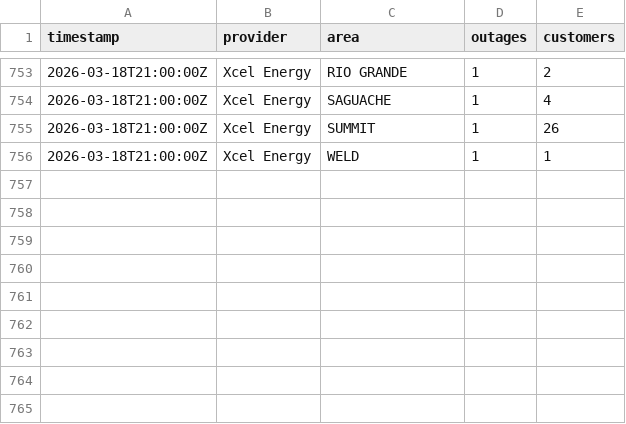
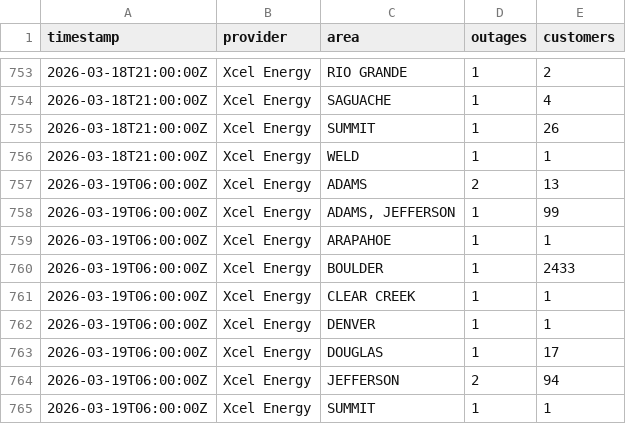
Before and after one commit to aachokey/denver-outages, a CSV file: outage-history.csv, drawn as a sheet; only a part is shown, gaps mark what is left out.

```diff
--- a/outage-history.csv
+++ b/outage-history.csv
@@ -756 +756,10 @@ timestamp,provider,area,outages,customers
 "2026-03-18T21:00:00Z","Xcel Energy","WELD",1,1
+"2026-03-19T06:00:00Z","Xcel Energy","ADAMS",2,13
+"2026-03-19T06:00:00Z","Xcel Energy","ADAMS, JEFFERSON",1,99
+"2026-03-19T06:00:00Z","Xcel Energy","ARAPAHOE",1,1
+"2026-03-19T06:00:00Z","Xcel Energy","BOULDER",1,2433
+"2026-03-19T06:00:00Z","Xcel Energy","CLEAR CREEK",1,1
+"2026-03-19T06:00:00Z","Xcel Energy","DENVER",1,1
+"2026-03-19T06:00:00Z","Xcel Energy","DOUGLAS",1,17
+"2026-03-19T06:00:00Z","Xcel Energy","JEFFERSON",2,94
+"2026-03-19T06:00:00Z","Xcel Energy","SUMMIT",1,1
```
Also changed, not shown: 3 other files.
